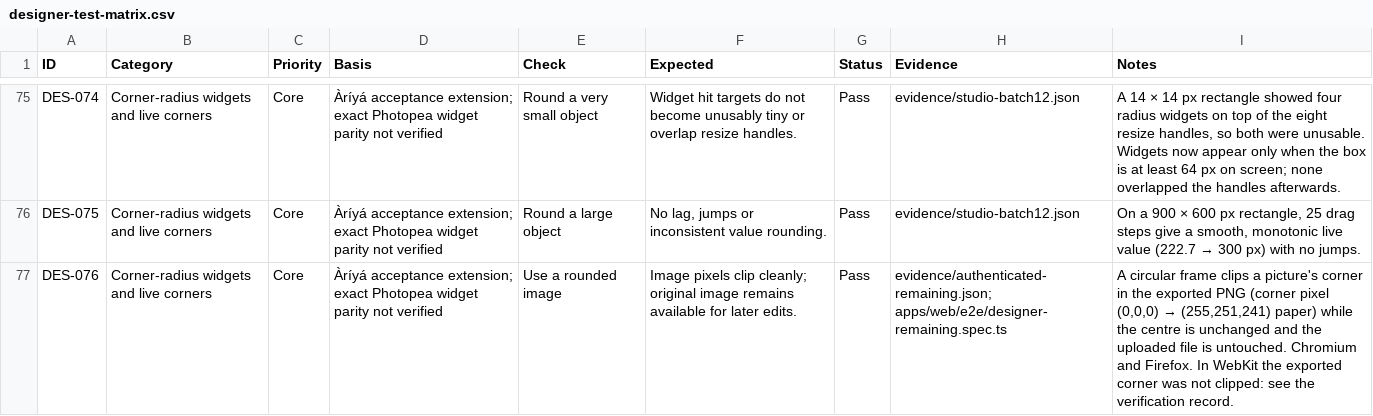
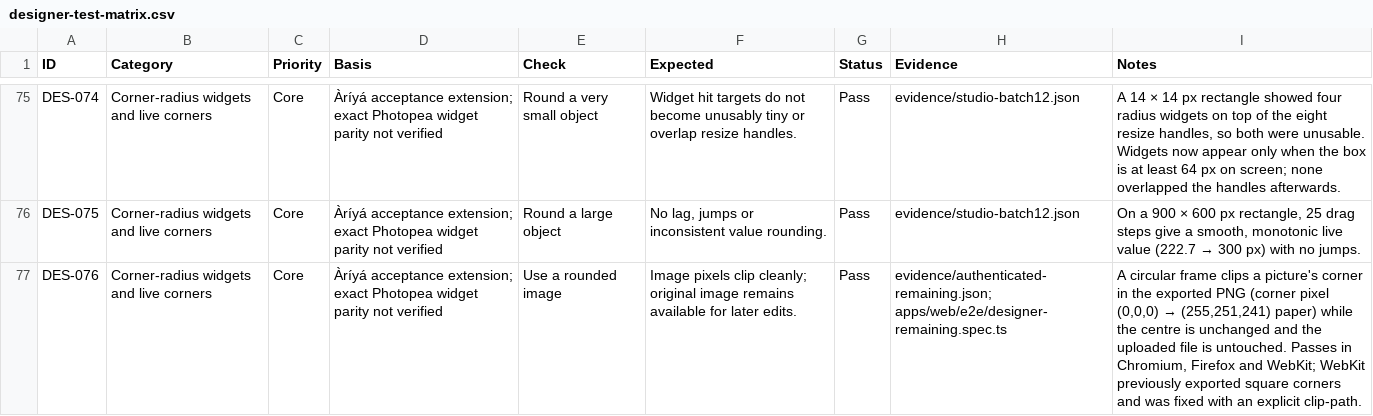
Before and after one commit to Itseghosime-Osi/ariya, a CSV file: docs/quality/designer-test-matrix.csv, drawn as a sheet; only a part is shown, gaps mark what is left out; the diff covers the shown part only; the diff names each change by its address in the sheet, - before the commit and + after, or states it on an @@ line.

```diff
--- a/docs/quality/designer-test-matrix.csv
+++ b/docs/quality/designer-test-matrix.csv
-I77 (Notes): …is untouched. Chromium and Firefox. In WebKit the exported corner was not clipped: see the verification record.
+I77 (Notes): …is untouched. Passes in Chromium, Firefox and WebKit; WebKit previously exported square corners and was fixed with an explicit clip-path.
```
Also changed, not shown: 3 edited cells elsewhere in this file, 3 other files.
